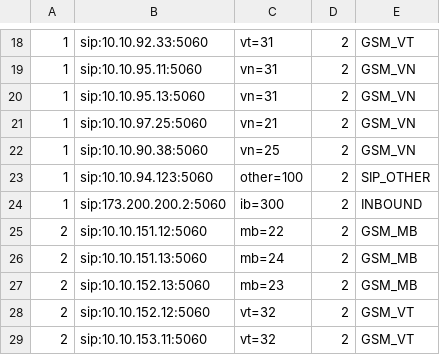
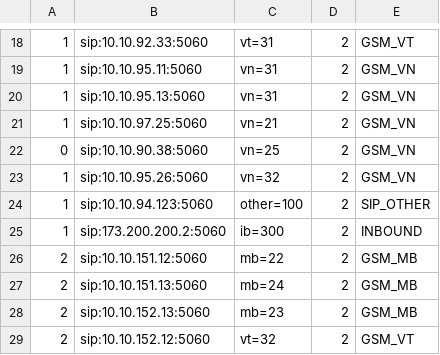
Before and after one commit to devops-itcs/CONFIG-CHANNEL-VPB-154-MAIN, a CSV file: gsm.csv, drawn as a sheet; only a part is shown, gaps mark what is left out; the shorter side is filled out with more unchanged rows.

Commit message:
Update gsm.csv

```diff
--- a/gsm.csv
+++ b/gsm.csv
@@ -21,3 +21,4 @@
 1,sip:10.10.97.25:5060,vn=21,2,GSM_VN
-1,sip:10.10.90.38:5060,vn=25,2,GSM_VN
+0,sip:10.10.90.38:5060,vn=25,2,GSM_VN
+1,sip:10.10.95.26:5060,vn=32,2,GSM_VN
 1,sip:10.10.94.123:5060,other=100,2,SIP_OTHER
```
